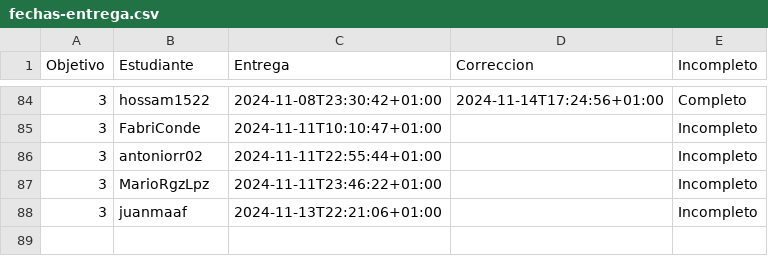
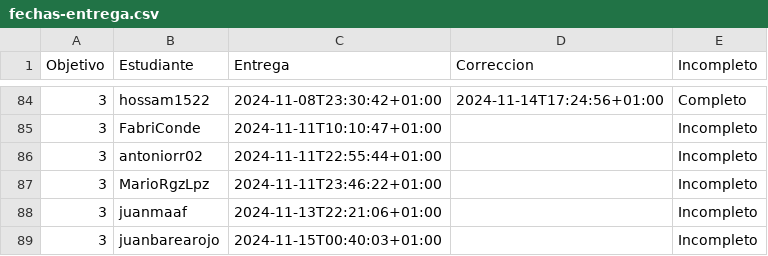
Before and after one commit to pablotl0/IV-, a CSV file: data/fechas-entrega.csv, drawn as a sheet; only a part is shown, gaps mark what is left out.

```diff
--- a/data/fechas-entrega.csv
+++ b/data/fechas-entrega.csv
@@ -88 +88,2 @@ Objetivo;Estudiante;Entrega;Correccion;Incompleto
 3; juanmaaf;2024-11-13T22:21:06+01:00;;Incompleto
+3; juanbarearojo;2024-11-15T00:40:03+01:00;;Incompleto
```
Also changed, not shown: 1 other file.
